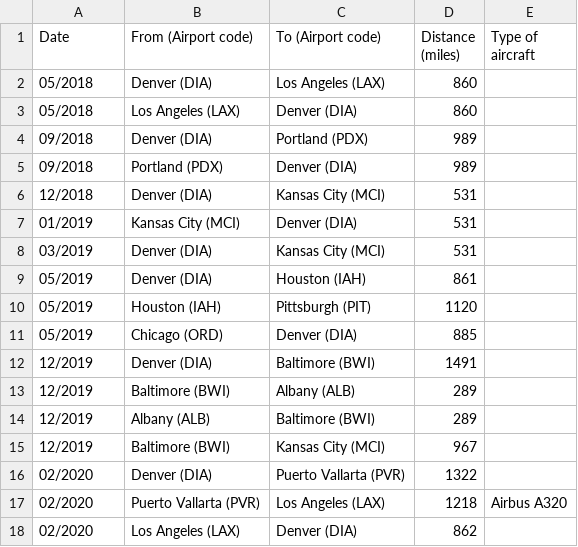
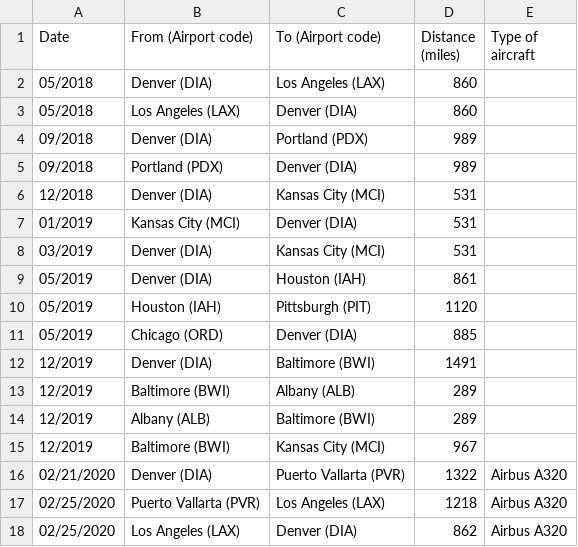
Before and after one commit to markoleszczak/markoleszczak.com, a CSV file: data/transportation-fly.csv, drawn as a sheet.

Commit message:
Update transportation-fly.csv

```diff
--- a/data/transportation-fly.csv
+++ b/data/transportation-fly.csv
@@ -15,4 +15,4 @@ Date,From (Airport code),To (Airport code),Distance (miles),Type of aircraft
 12/2019,Baltimore (BWI),Kansas City (MCI),967,
-02/2020,Denver (DIA),Puerto Vallarta (PVR),1322,
-02/2020,Puerto Vallarta (PVR),Los Angeles (LAX),1218,Airbus A320
-02/2020,Los Angeles (LAX),Denver (DIA),862,
+02/21/2020,Denver (DIA),Puerto Vallarta (PVR),1322,Airbus A320
+02/25/2020,Puerto Vallarta (PVR),Los Angeles (LAX),1218,Airbus A320
+02/25/2020,Los Angeles (LAX),Denver (DIA),862,Airbus A320
```
